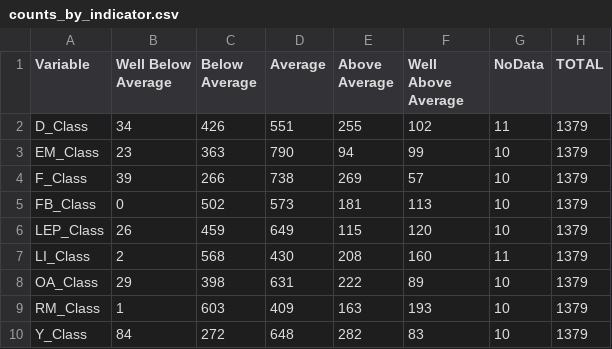
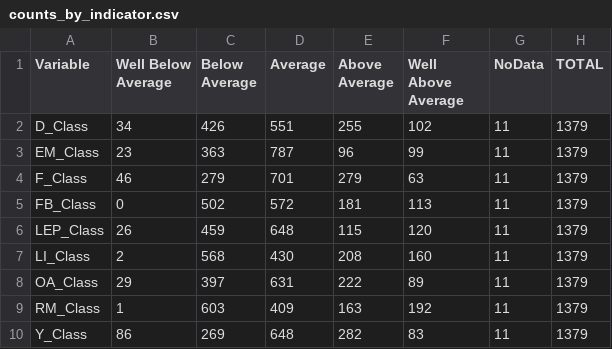
Before and after one commit to dvrpc/ipd, a CSV file: outputs/counts_by_indicator.csv, drawn as a sheet.

```diff
--- a/outputs/counts_by_indicator.csv
+++ b/outputs/counts_by_indicator.csv
@@ -2,9 +2,9 @@ Variable,Well Below Average,Below Average,Average,Above Average,Well Above Avera
 D_Class,34,426,551,255,102,11,1379
-EM_Class,23,363,790,94,99,10,1379
-F_Class,39,266,738,269,57,10,1379
-FB_Class,0,502,573,181,113,10,1379
-LEP_Class,26,459,649,115,120,10,1379
+EM_Class,23,363,787,96,99,11,1379
+F_Class,46,279,701,279,63,11,1379
+FB_Class,0,502,572,181,113,11,1379
+LEP_Class,26,459,648,115,120,11,1379
 LI_Class,2,568,430,208,160,11,1379
-OA_Class,29,398,631,222,89,10,1379
-RM_Class,1,603,409,163,193,10,1379
-Y_Class,84,272,648,282,83,10,1379
+OA_Class,29,397,631,222,89,11,1379
+RM_Class,1,603,409,163,192,11,1379
+Y_Class,86,269,648,282,83,11,1379
```
Also changed, not shown: outputs/breaks_by_indicator.csv, outputs/ipd.csv, 9 other files.
